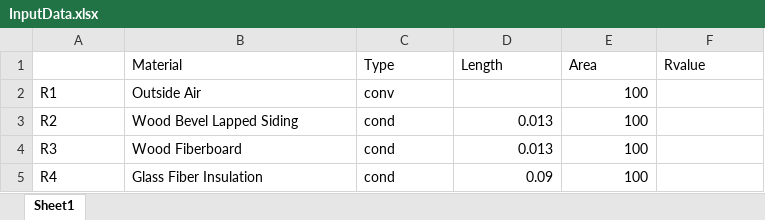
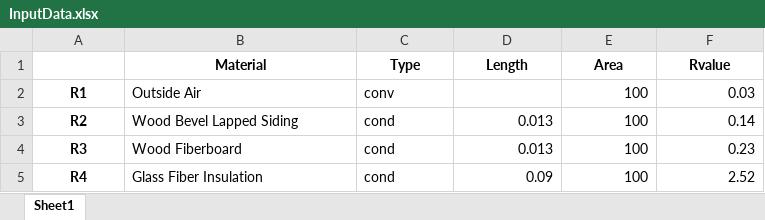
Before and after one commit to bnajafi/Python4ScientificComputing_Fundamentals, an Excel workbook: A 2018-2019/InputData.xlsx, sheet Sheet1, drawn as a sheet; values as stored, in another font and other column widths than the file's, no borders; the diff names each change by its address in the sheet, - before the commit and + after, or states it on an @@ line.

```diff
--- a/A 2018-2019/InputData.xlsx (sheet Sheet1)
+++ b/A 2018-2019/InputData.xlsx (sheet Sheet1)
@@ B1:F1 bold: off → on, alignment: left → center @@
@@ A2:A5 bold: off → on, alignment: left → center @@
-F2 (Rvalue): (empty)
+F2 (Rvalue): 0.03
-F3 (Rvalue): (empty)
+F3 (Rvalue): 0.14
-F4 (Rvalue): (empty)
+F4 (Rvalue): 0.23
-F5 (Rvalue): (empty)
+F5 (Rvalue): 2.52
```
Also changed, not shown: A 2018-2019/Q_opaque_results.xlsx, 1 other file.
